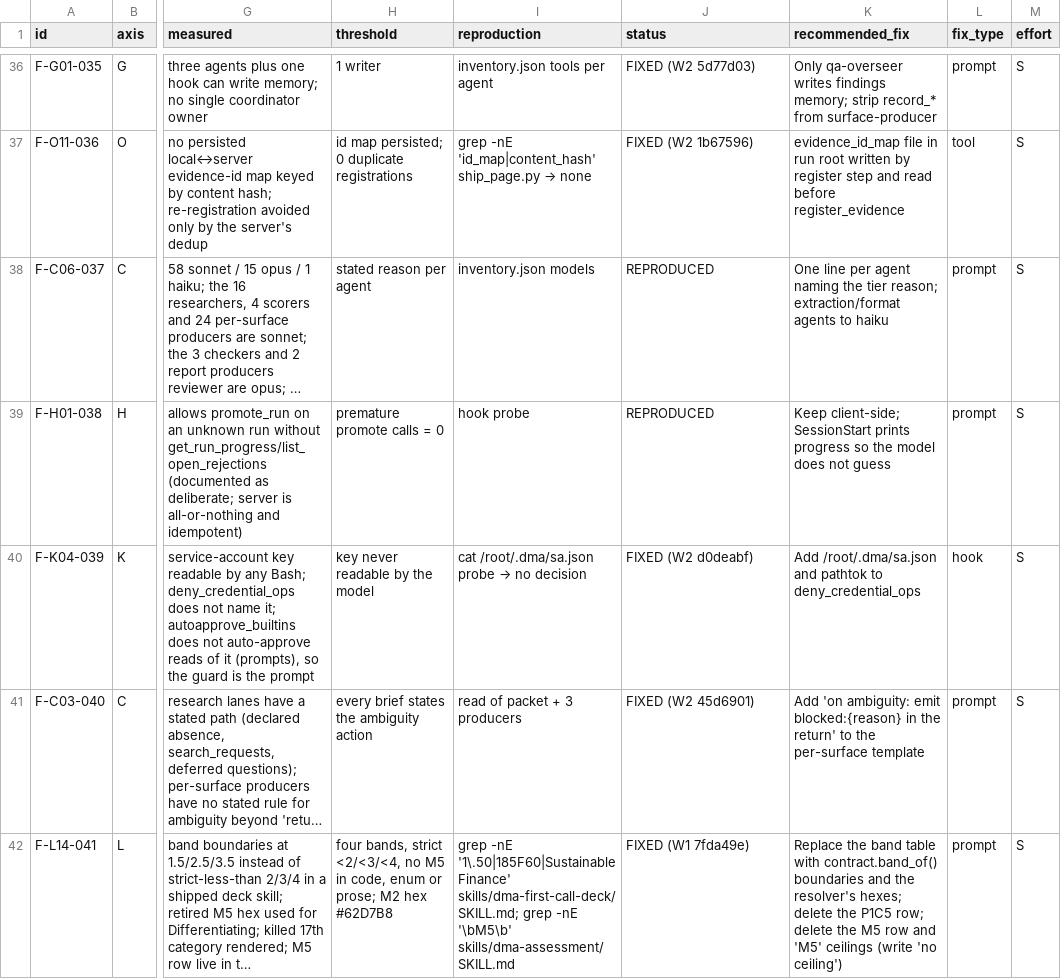
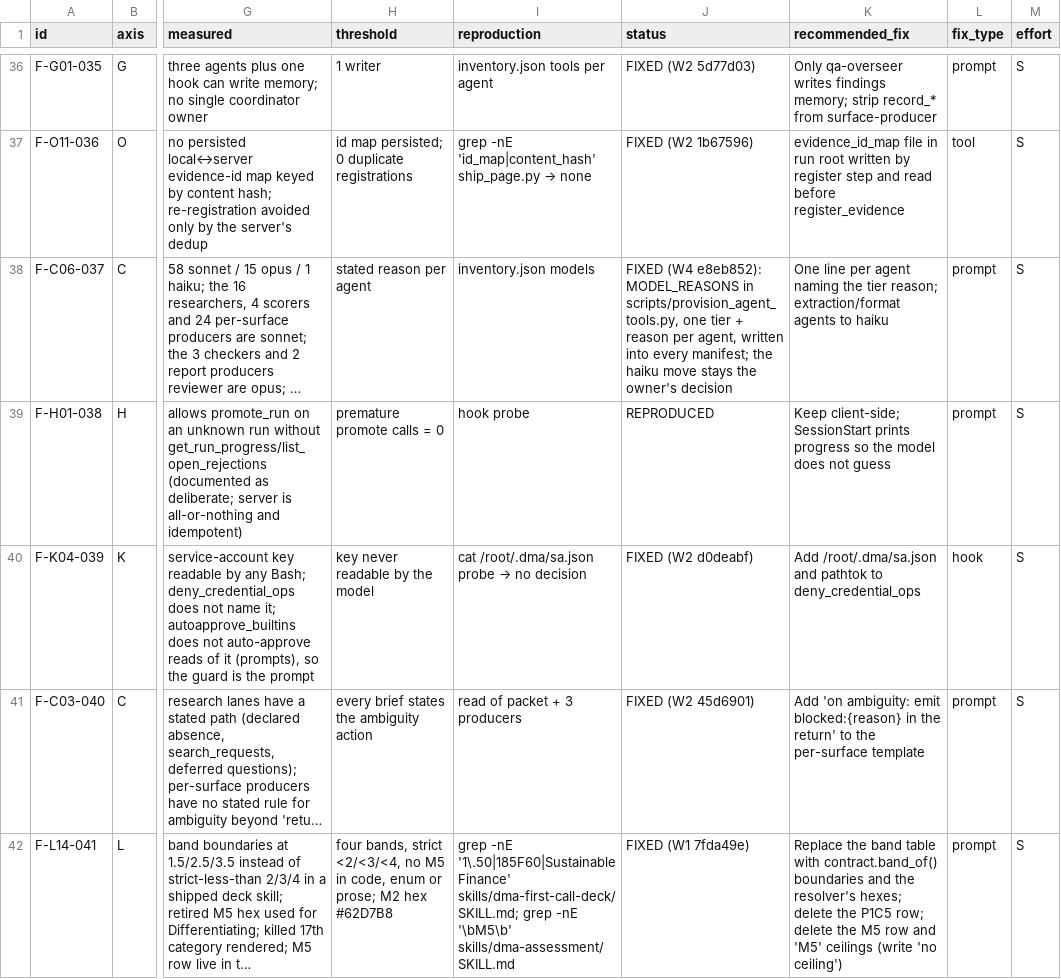
Before and after one commit to mishleyotis/Accelerate, a CSV file: qa_audit/2026-09-28/findings_register.csv, drawn as a sheet; only a part is shown, gaps mark what is left out; long unchanged cells end in …; the diff covers the shown part only; the diff names each change by its address in the sheet, - before the commit and + after, or states it on an @@ line.

```diff
--- a/qa_audit/2026-09-28/findings_register.csv
+++ b/qa_audit/2026-09-28/findings_register.csv
-J38 (status): REPRODUCED
+J38 (status): FIXED (W4 e8eb852): MODEL_REASONS in scripts/provision_agent_tools.py, one tier + reason per agent, written into every manifest; the haiku move stays the owner's decision
```
Also changed, not shown: 2 edited cells elsewhere in this file, 1 other file.
